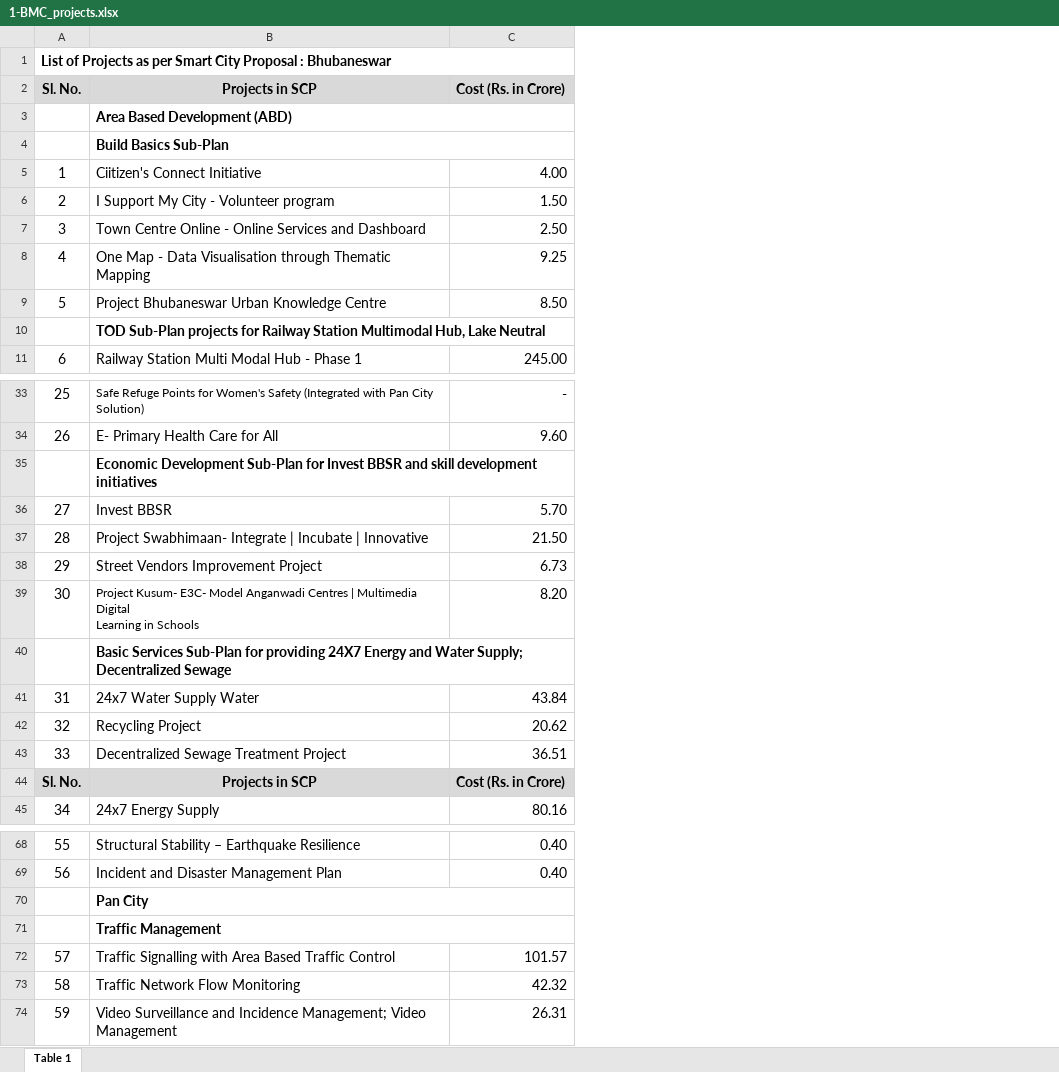
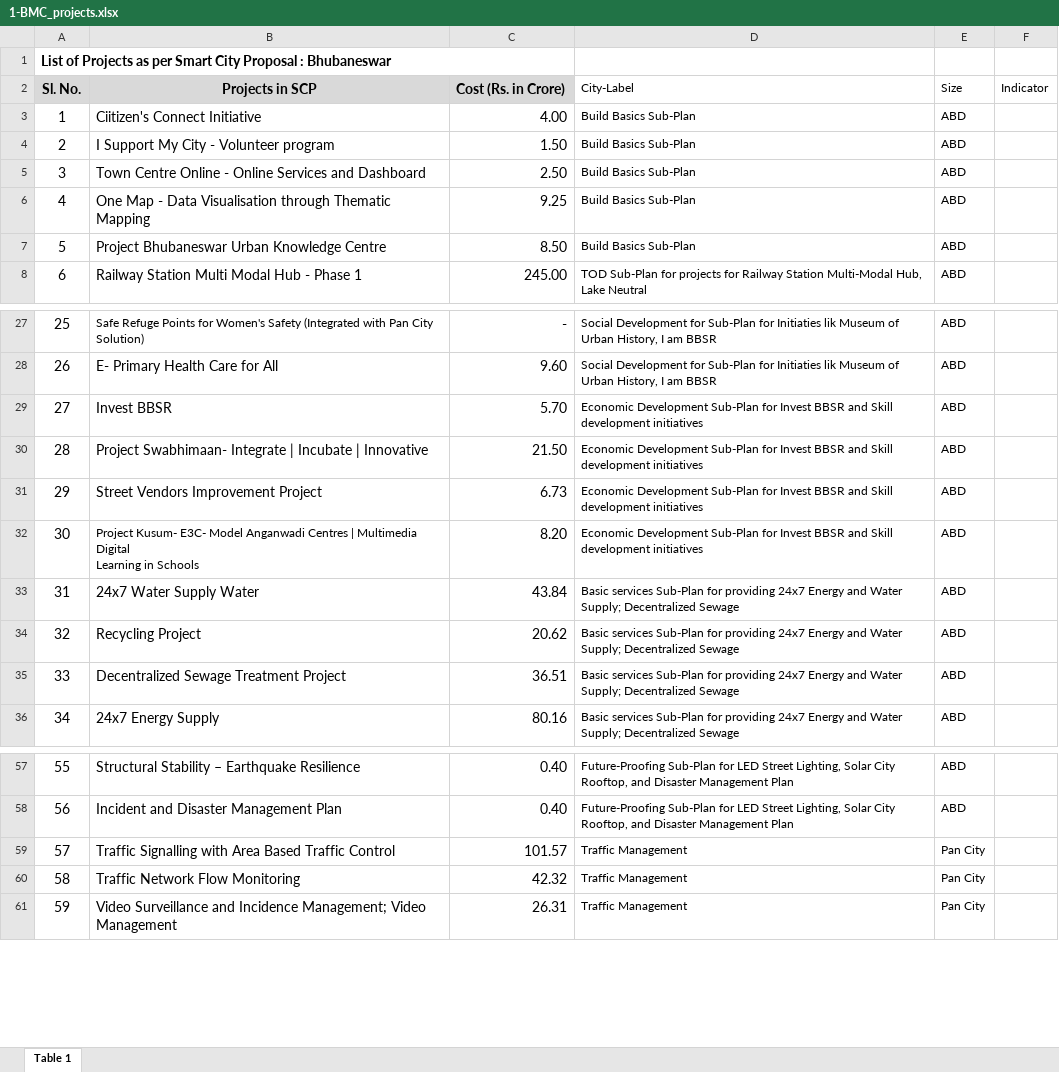
Before and after one commit to cx-phan/india-smartcities, an Excel workbook: City Projects /round-1/1-BMC_projects.xlsx, sheet Table 1, drawn as a sheet; only a part is shown, gaps mark what is left out; values as stored, in another font and other column widths than the file's, no borders; removed rows and columns are numbered as before the commit, all else as after; the diff covers the shown part only; the diff names each change by its address in the sheet, - before the commit and + after, or states it on an @@ line.

```diff
--- a/City Projects /round-1/1-BMC_projects.xlsx (sheet Table 1)
+++ b/City Projects /round-1/1-BMC_projects.xlsx (sheet Table 1)
+column D (City-Label), rows 3-8: Build Basics Sub-Plan | Build Basics Sub-Plan | Build Basics Sub-Plan | Build Basics Sub-Plan | Build Basics Sub-Plan | TOD Sub-Plan for projects for Railway Station Multi-Modal Hub, Lake Neutral; rows 27-36: Social Development for Sub-Plan for Initiaties lik Museum of Urban History, I am BBSR | Social Development for Sub-Plan for Initiaties lik Museum of Urban History, I am BBSR | Economic Development Sub-Plan for Invest BBSR and Skill development initiatives | Economic Development Sub-Plan for Invest BBSR and Skill development initiatives | Economic Development Sub-Plan for Invest BBSR and Skill development initiatives | Economic Development Sub-Plan for Invest BBSR and Skill development initiatives | Basic services Sub-Plan for providing 24x7 Energy and Water Supply; Decentralized Sewage | Basic services Sub-Plan for providing 24x7 Energy and Water Supply; Decentralized Sewage | Basic services Sub-Plan for providing 24x7 Energy and Water Supply; Decentralized Sewage | Basic services Sub-Plan for providing 24x7 Energy and Water Supply; Decentralized Sewage; rows 57-61: Future-Proofing Sub-Plan for LED Street Lighting, Solar City Rooftop, and Disaster Management Plan | Future-Proofing Sub-Plan for LED Street Lighting, Solar City Rooftop, and Disaster Management Plan | Traffic Management | Traffic Management | Traffic Management
+column E (Size), rows 3-8: all ABD; rows 27-36: all ABD; rows 57-61: ABD | ABD | Pan City | Pan City | Pan City
+column F (Indicator), empty
-row 3:  | Area Based Development (ABD)
-row 4:  | Build Basics Sub-Plan
-row 10:  | TOD Sub-Plan projects for Railway Station Multimodal Hub, Lake Neutral
-row 35:  | Economic Development Sub-Plan for Invest BBSR and skill development initiatives
-row 40:  | Basic Services Sub-Plan for providing 24X7 Energy and Water Supply; Decentralized Sewage
-row 44: Sl. No. | Projects in SCP | Cost (Rs. in Crore)
-row 70:  | Pan City
-row 71:  | Traffic Management
```
Also changed, not shown: 12 removed rows elsewhere in this sheet, City Projects /round-1/11-Indore_projects.xlsx, City Projects /round-1/14-Kakinada_projects.xlsx, 48 other files.
